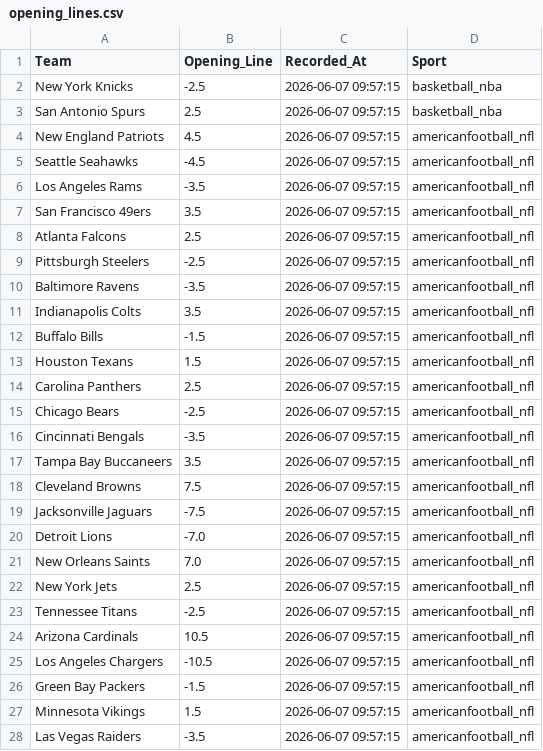
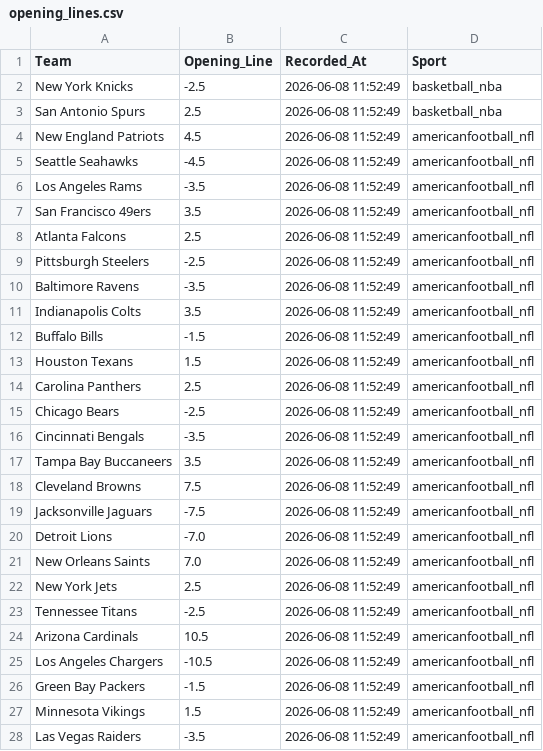
Before and after one commit to jordansonntag3/Pro-Sports-Auditor, a CSV file: opening_lines.csv, drawn as a sheet; only a part is shown; the diff covers the shown part only.

```diff
--- a/opening_lines.csv
+++ b/opening_lines.csv
@@ -1,28 +1,28 @@
 Team,Opening_Line,Recorded_At,Sport
-New York Knicks,-2.5,2026-06-07 09:57:15,basketball_nba
-San Antonio Spurs,2.5,2026-06-07 09:57:15,basketball_nba
-New England Patriots,4.5,2026-06-07 09:57:15,americanfootball_nfl
-Seattle Seahawks,-4.5,2026-06-07 09:57:15,americanfootball_nfl
-Los Angeles Rams,-3.5,2026-06-07 09:57:15,americanfootball_nfl
-San Francisco 49ers,3.5,2026-06-07 09:57:15,americanfootball_nfl
-Atlanta Falcons,2.5,2026-06-07 09:57:15,americanfootball_nfl
-Pittsburgh Steelers,-2.5,2026-06-07 09:57:15,americanfootball_nfl
-Baltimore Ravens,-3.5,2026-06-07 09:57:15,americanfootball_nfl
-Indianapolis Colts,3.5,2026-06-07 09:57:15,americanfootball_nfl
-Buffalo Bills,-1.5,2026-06-07 09:57:15,americanfootball_nfl
-Houston Texans,1.5,2026-06-07 09:57:15,americanfootball_nfl
-Carolina Panthers,2.5,2026-06-07 09:57:15,americanfootball_nfl
-Chicago Bears,-2.5,2026-06-07 09:57:15,americanfootball_nfl
-Cincinnati Bengals,-3.5,2026-06-07 09:57:15,americanfootball_nfl
-Tampa Bay Buccaneers,3.5,2026-06-07 09:57:15,americanfootball_nfl
-Cleveland Browns,7.5,2026-06-07 09:57:15,americanfootball_nfl
-Jacksonville Jaguars,-7.5,2026-06-07 09:57:15,americanfootball_nfl
-Detroit Lions,-7.0,2026-06-07 09:57:15,americanfootball_nfl
-New Orleans Saints,7.0,2026-06-07 09:57:15,americanfootball_nfl
-New York Jets,2.5,2026-06-07 09:57:15,americanfootball_nfl
-Tennessee Titans,-2.5,2026-06-07 09:57:15,americanfootball_nfl
-Arizona Cardinals,10.5,2026-06-07 09:57:15,americanfootball_nfl
-Los Angeles Chargers,-10.5,2026-06-07 09:57:15,americanfootball_nfl
-Green Bay Packers,-1.5,2026-06-07 09:57:15,americanfootball_nfl
-Minnesota Vikings,1.5,2026-06-07 09:57:15,americanfootball_nfl
-Las Vegas Raiders,-3.5,2026-06-07 09:57:15,americanfootball_nfl
+New York Knicks,-2.5,2026-06-08 11:52:49,basketball_nba
+San Antonio Spurs,2.5,2026-06-08 11:52:49,basketball_nba
+New England Patriots,4.5,2026-06-08 11:52:49,americanfootball_nfl
+Seattle Seahawks,-4.5,2026-06-08 11:52:49,americanfootball_nfl
+Los Angeles Rams,-3.5,2026-06-08 11:52:49,americanfootball_nfl
+San Francisco 49ers,3.5,2026-06-08 11:52:49,americanfootball_nfl
+Atlanta Falcons,2.5,2026-06-08 11:52:49,americanfootball_nfl
+Pittsburgh Steelers,-2.5,2026-06-08 11:52:49,americanfootball_nfl
+Baltimore Ravens,-3.5,2026-06-08 11:52:49,americanfootball_nfl
+Indianapolis Colts,3.5,2026-06-08 11:52:49,americanfootball_nfl
+Buffalo Bills,-1.5,2026-06-08 11:52:49,americanfootball_nfl
+Houston Texans,1.5,2026-06-08 11:52:49,americanfootball_nfl
+Carolina Panthers,2.5,2026-06-08 11:52:49,americanfootball_nfl
+Chicago Bears,-2.5,2026-06-08 11:52:49,americanfootball_nfl
+Cincinnati Bengals,-3.5,2026-06-08 11:52:49,americanfootball_nfl
+Tampa Bay Buccaneers,3.5,2026-06-08 11:52:49,americanfootball_nfl
+Cleveland Browns,7.5,2026-06-08 11:52:49,americanfootball_nfl
+Jacksonville Jaguars,-7.5,2026-06-08 11:52:49,americanfootball_nfl
+Detroit Lions,-7.0,2026-06-08 11:52:49,americanfootball_nfl
+New Orleans Saints,7.0,2026-06-08 11:52:49,americanfootball_nfl
+New York Jets,2.5,2026-06-08 11:52:49,americanfootball_nfl
+Tennessee Titans,-2.5,2026-06-08 11:52:49,americanfootball_nfl
+Arizona Cardinals,10.5,2026-06-08 11:52:49,americanfootball_nfl
+Los Angeles Chargers,-10.5,2026-06-08 11:52:49,americanfootball_nfl
+Green Bay Packers,-1.5,2026-06-08 11:52:49,americanfootball_nfl
+Minnesota Vikings,1.5,2026-06-08 11:52:49,americanfootball_nfl
+Las Vegas Raiders,-3.5,2026-06-08 11:52:49,americanfootball_nfl
```
Also changed, not shown: 15 edited cells elsewhere in this file.
